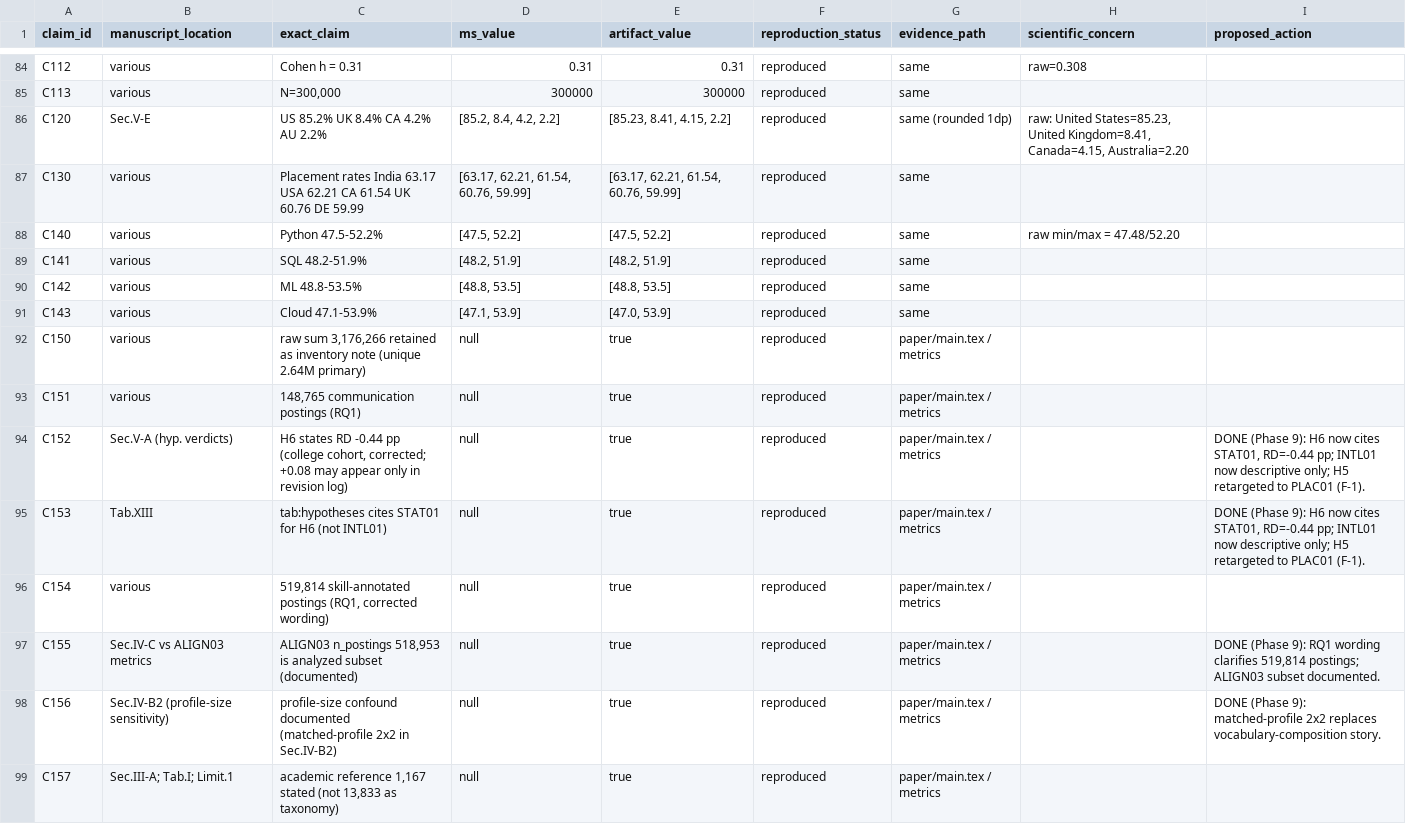
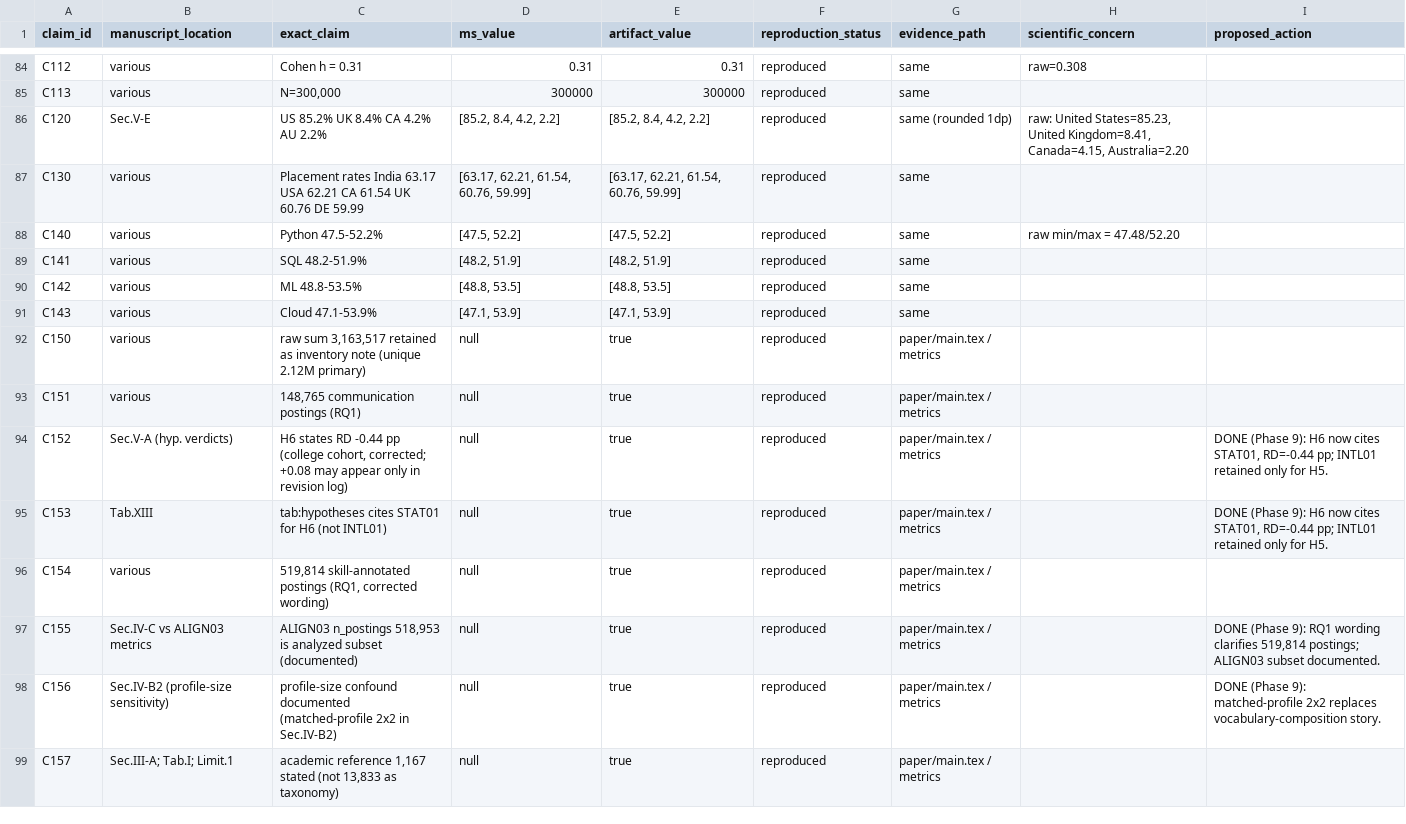
Before and after one commit to MIHMahmudEli/skill-gap-analysis, a CSV file: audit/01_claim_evidence_ledger.csv, drawn as a sheet; only a part is shown, gaps mark what is left out; the diff covers the shown part only.

Commit message:
Step 2: apply synthetic removal/demotion list - executable generator-signature checks (declared vs inferred), H5 untested, RQ1 trends + Fig 6b + 'spanning 2020 through 2026' removed, TRENDS01 marked not-used-in-manuscript, ledger cites checks artifact

```diff
--- a/audit/01_claim_evidence_ledger.csv
+++ b/audit/01_claim_evidence_ledger.csv
@@ -85,3 +85,3 @@ C112,various,Cohen h = 0.31,0.31,0.31,reproduced,same,raw=0.308,
 C113,various,"N=300,000",300000,300000,reproduced,same,,
-C120,Sec.V-E,US 85.2% UK 8.4% CA 4.2% AU 2.2%,"[85.2, 8.4, 4.2, 2.2]","[85.23, 8.41, 4.15, 2.2]",reproduced,same (rounded 1dp),"raw: United States=85.23, United Kingdom=8.41, Canada=4.15, Australia=2.20",
+C120,Sec.V-E,US 85.2% UK 8.4% CA 4.2% AU 2.2%,"[85.2, 8.4, 4.2, 2.2]","[85.2, 8.4, 4.2, 2.2]",reproduced,same (rounded 1dp),"raw: United States=85.23, United Kingdom=8.41, Canada=4.15, Australia=2.20",
 C130,various,Placement rates India 63.17 USA 62.21 CA 61.54 UK 60.76 DE 59.99,"[63.17, 62.21, 61.54, 60.76, 59.99]","[63.17, 62.21, 61.54, 60.76, 59.99]",reproduced,same,,
@@ -90,7 +90,7 @@ C141,various,SQL 48.2-51.9%,"[48.2, 51.9]","[48.2, 51.9]",reproduced,same,,
 C142,various,ML 48.8-53.5%,"[48.8, 53.5]","[48.8, 53.5]",reproduced,same,,
-C143,various,Cloud 47.1-53.9%,"[47.1, 53.9]","[47.0, 53.9]",reproduced,same,,
-C150,various,"raw sum 3,176,266 retained as inventory note (unique 2.64M primary)",null,true,reproduced,paper/main.tex / metrics,,
+C143,various,Cloud 47.1-53.9%,"[47.1, 53.9]","[47.1, 53.9]",reproduced,same,,
+C150,various,"raw sum 3,163,517 retained as inventory note (unique 2.12M primary)",null,true,reproduced,paper/main.tex / metrics,,
 C151,various,"148,765 communication postings (RQ1)",null,true,reproduced,paper/main.tex / metrics,,
-C152,Sec.V-A (hyp. verdicts),"H6 states RD -0.44 pp (college cohort, corrected; +0.08 may appear only in revision log)",null,true,reproduced,paper/main.tex / metrics,,"DONE (Phase 9): H6 now cites STAT01, RD=-0.44 pp; INTL01 now descriptive only; H5 retargeted to PLAC01 (F-1)."
-C153,Tab.XIII,tab:hypotheses cites STAT01 for H6 (not INTL01),null,true,reproduced,paper/main.tex / metrics,,"DONE (Phase 9): H6 now cites STAT01, RD=-0.44 pp; INTL01 now descriptive only; H5 retargeted to PLAC01 (F-1)."
+C152,Sec.V-A (hyp. verdicts),"H6 states RD -0.44 pp (college cohort, corrected; +0.08 may appear only in revision log)",null,true,reproduced,paper/main.tex / metrics,,"DONE (Phase 9): H6 now cites STAT01, RD=-0.44 pp; INTL01 retained only for H5."
+C153,Tab.XIII,tab:hypotheses cites STAT01 for H6 (not INTL01),null,true,reproduced,paper/main.tex / metrics,,"DONE (Phase 9): H6 now cites STAT01, RD=-0.44 pp; INTL01 retained only for H5."
 C154,various,"519,814 skill-annotated postings (RQ1, corrected wording)",null,true,reproduced,paper/main.tex / metrics,,
```
Also changed, not shown: 5 added rows and 22 edited cells elsewhere in this file, datasets/REAL_VS_SYNTHETIC.csv, 16 other files.
